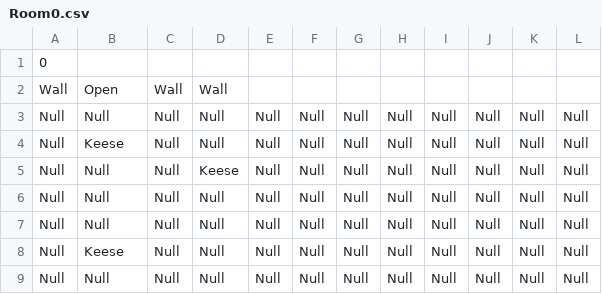
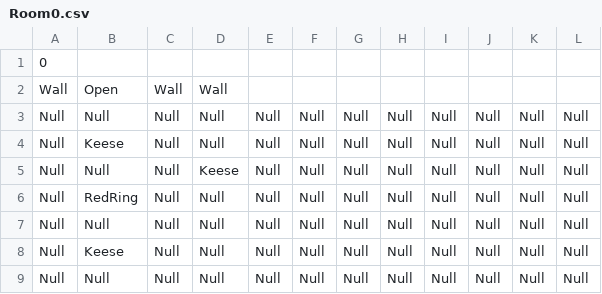
Before and after one commit to schneiderryan/legendofzelda, a CSV file: Rooms/Room0.csv, drawn as a sheet.

```diff
--- a/Rooms/Room0.csv
+++ b/Rooms/Room0.csv
@@ -5,3 +5,3 @@ Null,Keese,Null,Null,Null,Null,Null,Null,Null,Null,Null,Null
 Null,Null,Null,Keese,Null,Null,Null,Null,Null,Null,Null,Null
-Null,Null,Null,Null,Null,Null,Null,Null,Null,Null,Null,Null
+Null,RedRing,Null,Null,Null,Null,Null,Null,Null,Null,Null,Null
 Null,Null,Null,Null,Null,Null,Null,Null,Null,Null,Null,Null
```
Also changed, not shown: Rooms/Room1.csv, Rooms/Room3.csv, 10 other files.
